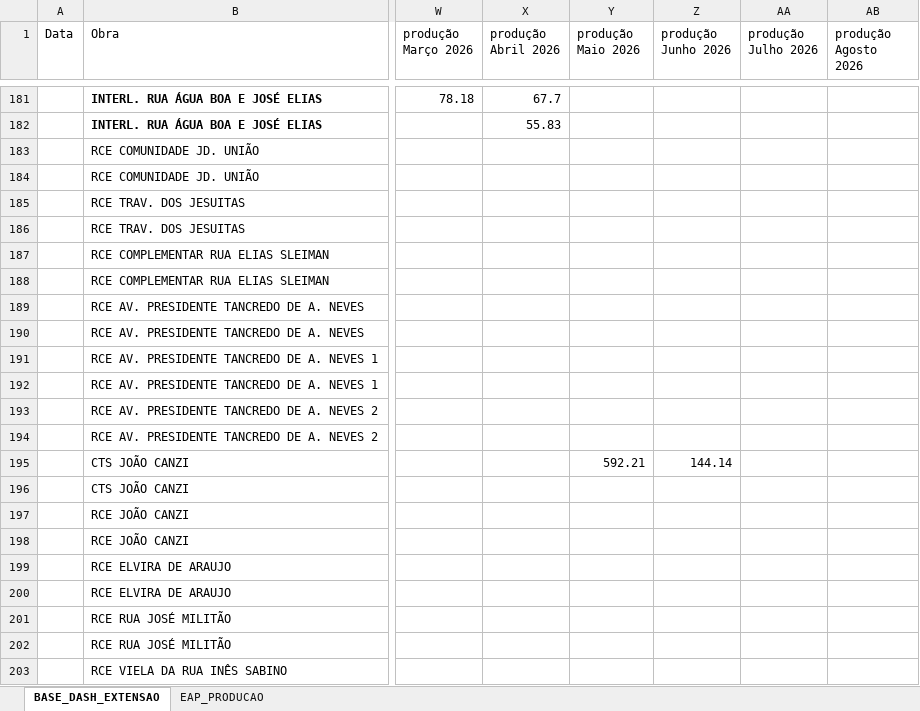
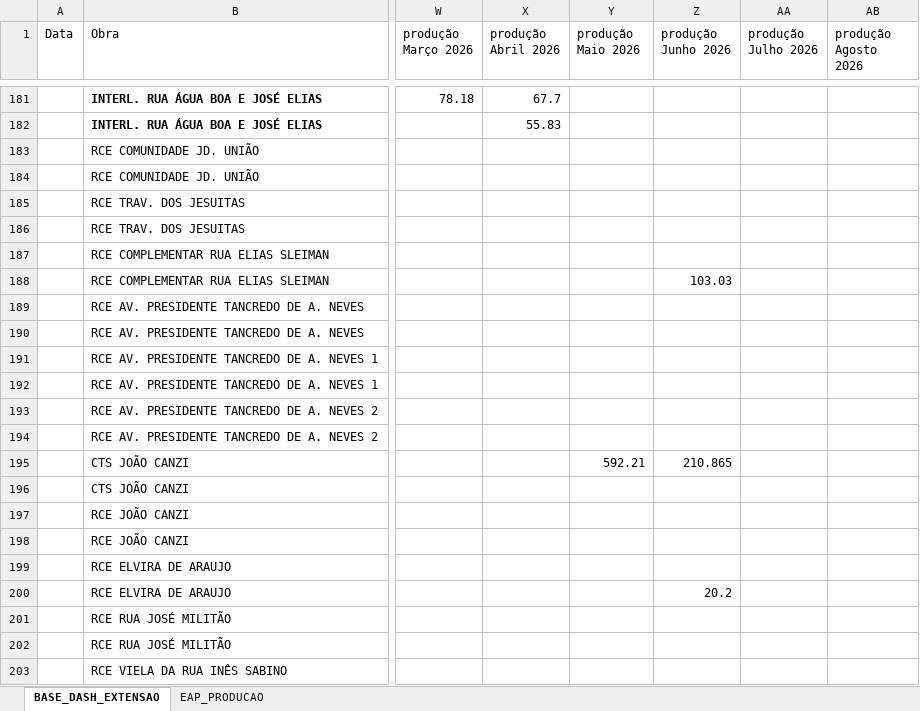
Before and after one commit to integra6a-star/dashboard-obras, an Excel workbook: BASE_DASH_EXTENSAO_POWERBI.xlsx, sheet BASE_DASH_EXTENSAO, drawn as a sheet; only a part is shown, gaps mark what is left out; values as stored, in another font and other column widths than the file's, no borders; table styles not drawn; the diff names each change by its address in the sheet, - before the commit and + after, or states it on an @@ line.

```diff
--- a/BASE_DASH_EXTENSAO_POWERBI.xlsx (sheet BASE_DASH_EXTENSAO)
+++ b/BASE_DASH_EXTENSAO_POWERBI.xlsx (sheet BASE_DASH_EXTENSAO)
-Z188 (produção Junho 2026): (empty)
+Z188 (produção Junho 2026): 103.03
-Z195 (produção Junho 2026): 144.14
+Z195 (produção Junho 2026): 210.865
-Z200 (produção Junho 2026): (empty)
+Z200 (produção Junho 2026): 20.2
```
Also changed, not shown: docs/BASE_DASH_EXTENSAO_POWERBI.xlsx, docs/pds_word_completo_preenchido(2).xlsx, 35 other files.
